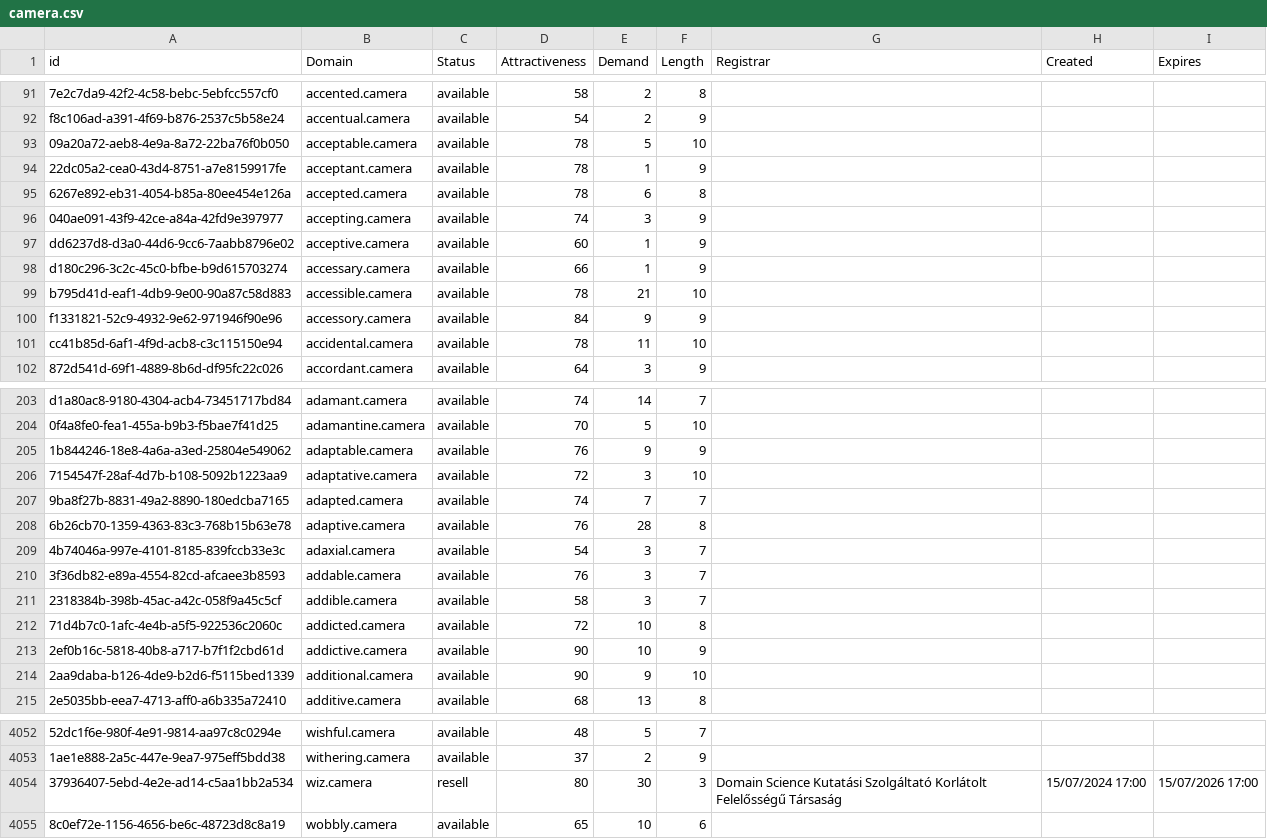
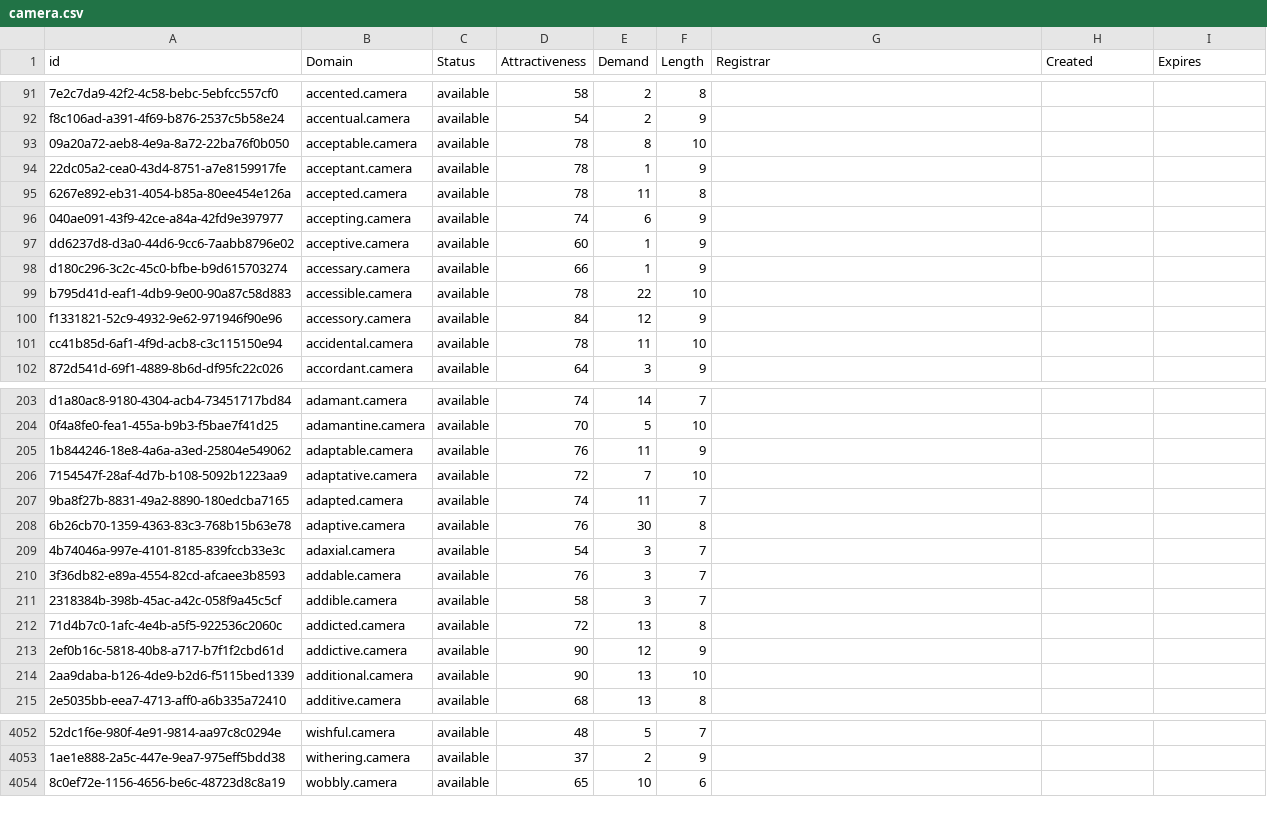
Before and after one commit to UniqueDomains/camera-oneword-domains, a CSV file: camera.csv, drawn as a sheet; only a part is shown, gaps mark what is left out; the diff covers the shown part only; the diff names each change by its address in the sheet, - before the commit and + after, or states it on an @@ line.

Commit message:
Domains update

```diff
--- a/camera.csv
+++ b/camera.csv
-E93 (Demand): 5
+E93 (Demand): 8
-E95 (Demand): 6
+E95 (Demand): 11
-E96 (Demand): 3
+E96 (Demand): 6
-E99 (Demand): 21
+E99 (Demand): 22
-E100 (Demand): 9
+E100 (Demand): 12
-E205 (Demand): 9
+E205 (Demand): 11
-E206 (Demand): 3
+E206 (Demand): 7
-E207 (Demand): 7
+E207 (Demand): 11
-E208 (Demand): 28
+E208 (Demand): 30
-E212 (Demand): 10
+E212 (Demand): 13
-E213 (Demand): 10
+E213 (Demand): 12
-E214 (Demand): 9
+E214 (Demand): 13
-row 4054: 37936407-5ebd-4e2e-ad14-c5aa1bb2a534 | wiz.camera | resell | 80 | 30 | 3 | Domain Science Kutatási Szolgáltató Korlátolt Felelősségű Társaság | 15/07/2024 17:00 | 15/07/2026 17:00
```
Also changed, not shown: 79 edited cells elsewhere in this file, 2 other files.
